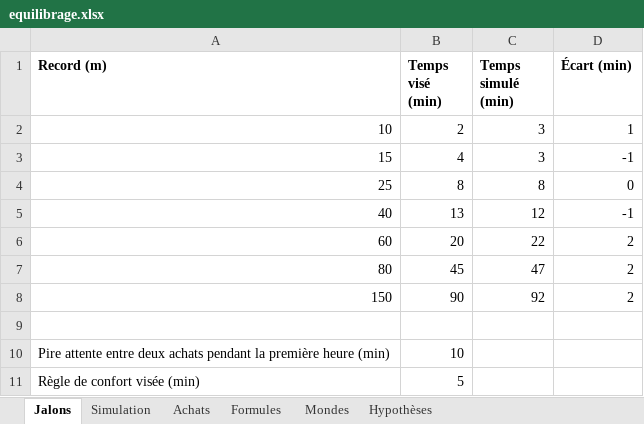
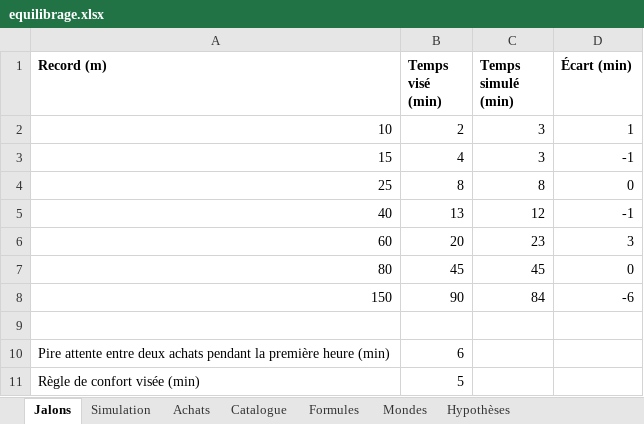
Before and after one commit to Prudhommeloucas/saut-en-longueur, an Excel workbook: assets/equilibrage/equilibrage.xlsx, sheet Jalons, drawn as a sheet; values as stored, in another font and other column widths than the file's, no borders; the diff names each change by its address in the sheet, - before the commit and + after, or states it on an @@ line.

```diff
--- a/assets/equilibrage/equilibrage.xlsx (sheet Jalons)
+++ b/assets/equilibrage/equilibrage.xlsx (sheet Jalons)
+sheet tab: Catalogue
-C6 (Temps simulé (min)): 22
+C6 (Temps simulé (min)): 23
-D6 (Écart (min)): 2
+D6 (Écart (min)): 3
-C7 (Temps simulé (min)): 47
+C7 (Temps simulé (min)): 45
-D7 (Écart (min)): 2
+D7 (Écart (min)): 0
-C8 (Temps simulé (min)): 92
+C8 (Temps simulé (min)): 84
-D8 (Écart (min)): 2
+D8 (Écart (min)): -6
-B10 (Temps visé (min)): 10
+B10 (Temps visé (min)): 6
```
Also changed, not shown: sheet Simulation, sheet Achats, sheet Hypothèses, sheet Formules, 20 other files.
